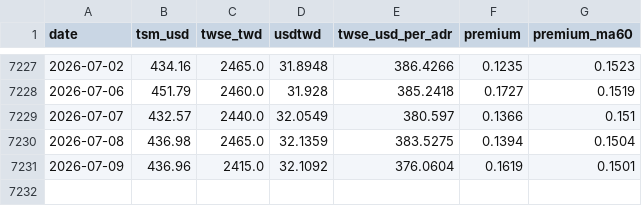
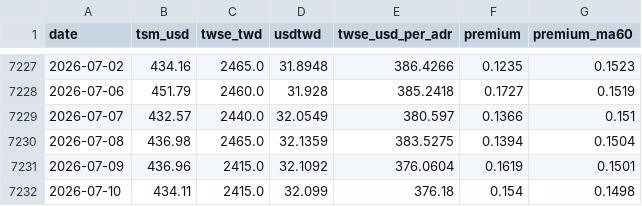
Before and after one commit to dykim0210/tsmc-adr-premium, a CSV file: data/tsmc_adr_premium.csv, drawn as a sheet; only a part is shown, gaps mark what is left out; the diff names each change by its address in the sheet, - before the commit and + after, or states it on an @@ line.

```diff
--- a/data/tsmc_adr_premium.csv
+++ b/data/tsmc_adr_premium.csv
+row 7232: 2026-07-10 | 434.11 | 2415.0 | 32.099 | 376.18 | 0.154 | 0.1498
```
Also changed, not shown: 1 other file.
